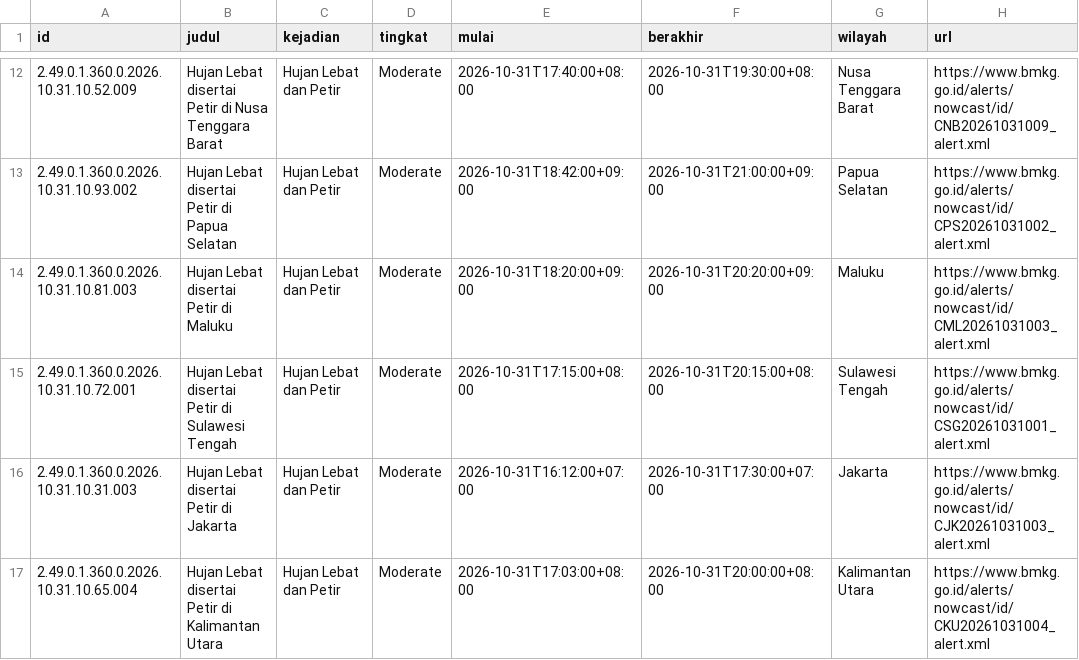
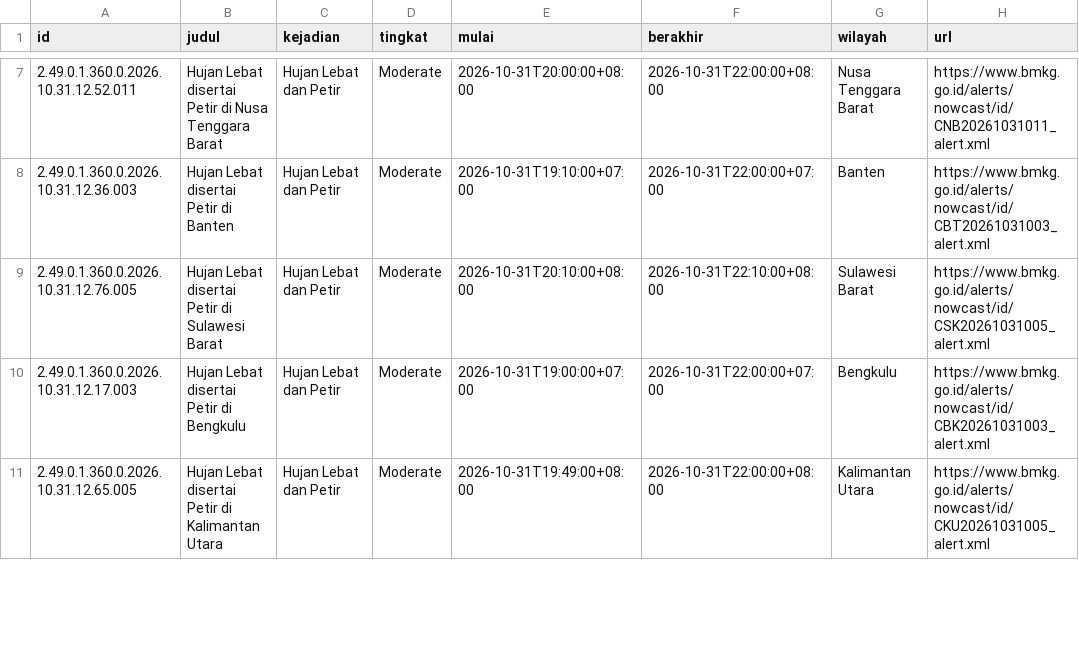
Before and after one commit to pantau-bencana/karhutla-dashboard, a CSV file: data/live/bmkg-cap.csv, drawn as a sheet; only a part is shown, gaps mark what is left out; the diff covers the shown part only.

```diff
--- a/data/live/bmkg-cap.csv
+++ b/data/live/bmkg-cap.csv
@@ -12,6 +7,5 @@ id,judul,kejadian,tingkat,mulai,berakhir,wilayah,url
-2.49.0.1.360.0.2026.10.31.10.52.009,Hujan Lebat disertai Petir di Nusa Tenggara Barat,Hujan Lebat dan Petir,Moderate,2026-10-31T17:40:00+08:00,2026-10-31T19:30:00+08:00,Nusa Tenggara Barat,https://www.bmkg.go.id/alerts/nowcast/id/CNB20261031009_alert.xml
-2.49.0.1.360.0.2026.10.31.10.93.002,Hujan Lebat disertai Petir di Papua Selatan,Hujan Lebat dan Petir,Moderate,2026-10-31T18:42:00+09:00,2026-10-31T21:00:00+09:00,Papua Selatan,https://www.bmkg.go.id/alerts/nowcast/id/CPS20261031002_alert.xml
-2.49.0.1.360.0.2026.10.31.10.81.003,Hujan Lebat disertai Petir di Maluku,Hujan Lebat dan Petir,Moderate,2026-10-31T18:20:00+09:00,2026-10-31T20:20:00+09:00,Maluku,https://www.bmkg.go.id/alerts/nowcast/id/CML20261031003_alert.xml
-2.49.0.1.360.0.2026.10.31.10.72.001,Hujan Lebat disertai Petir di Sulawesi Tengah,Hujan Lebat dan Petir,Moderate,2026-10-31T17:15:00+08:00,2026-10-31T20:15:00+08:00,Sulawesi Tengah,https://www.bmkg.go.id/alerts/nowcast/id/CSG20261031001_alert.xml
-2.49.0.1.360.0.2026.10.31.10.31.003,Hujan Lebat disertai Petir di Jakarta,Hujan Lebat dan Petir,Moderate,2026-10-31T16:12:00+07:00,2026-10-31T17:30:00+07:00,Jakarta,https://www.bmkg.go.id/alerts/nowcast/id/CJK20261031003_alert.xml
-2.49.0.1.360.0.2026.10.31.10.65.004,Hujan Lebat disertai Petir di Kalimantan Utara,Hujan Lebat dan Petir,Moderate,2026-10-31T17:03:00+08:00,2026-10-31T20:00:00+08:00,Kalimantan Utara,https://www.bmkg.go.id/alerts/nowcast/id/CKU20261031004_alert.xml
+2.49.0.1.360.0.2026.10.31.12.52.011,Hujan Lebat disertai Petir di Nusa Tenggara Barat,Hujan Lebat dan Petir,Moderate,2026-10-31T20:00:00+08:00,2026-10-31T22:00:00+08:00,Nusa Tenggara Barat,https://www.bmkg.go.id/alerts/nowcast/id/CNB20261031011_alert.xml
+2.49.0.1.360.0.2026.10.31.12.36.003,Hujan Lebat disertai Petir di Banten,Hujan Lebat dan Petir,Moderate,2026-10-31T19:10:00+07:00,2026-10-31T22:00:00+07:00,Banten,https://www.bmkg.go.id/alerts/nowcast/id/CBT20261031003_alert.xml
+2.49.0.1.360.0.2026.10.31.12.76.005,Hujan Lebat disertai Petir di Sulawesi Barat,Hujan Lebat dan Petir,Moderate,2026-10-31T20:10:00+08:00,2026-10-31T22:10:00+08:00,Sulawesi Barat,https://www.bmkg.go.id/alerts/nowcast/id/CSK20261031005_alert.xml
+2.49.0.1.360.0.2026.10.31.12.17.003,Hujan Lebat disertai Petir di Bengkulu,Hujan Lebat dan Petir,Moderate,2026-10-31T19:00:00+07:00,2026-10-31T22:00:00+07:00,Bengkulu,https://www.bmkg.go.id/alerts/nowcast/id/CBK20261031003_alert.xml
+2.49.0.1.360.0.2026.10.31.12.65.005,Hujan Lebat disertai Petir di Kalimantan Utara,Hujan Lebat dan Petir,Moderate,2026-10-31T19:49:00+08:00,2026-10-31T22:00:00+08:00,Kalimantan Utara,https://www.bmkg.go.id/alerts/nowcast/id/CKU20261031005_alert.xml
```
Also changed, not shown: 2 added rows, 6 removed rows and 88 edited cells elsewhere in this file, data/live/bmkg-cap-prov.csv, data/live/fwi_gwis_pembanding.csv, 13 other files.
